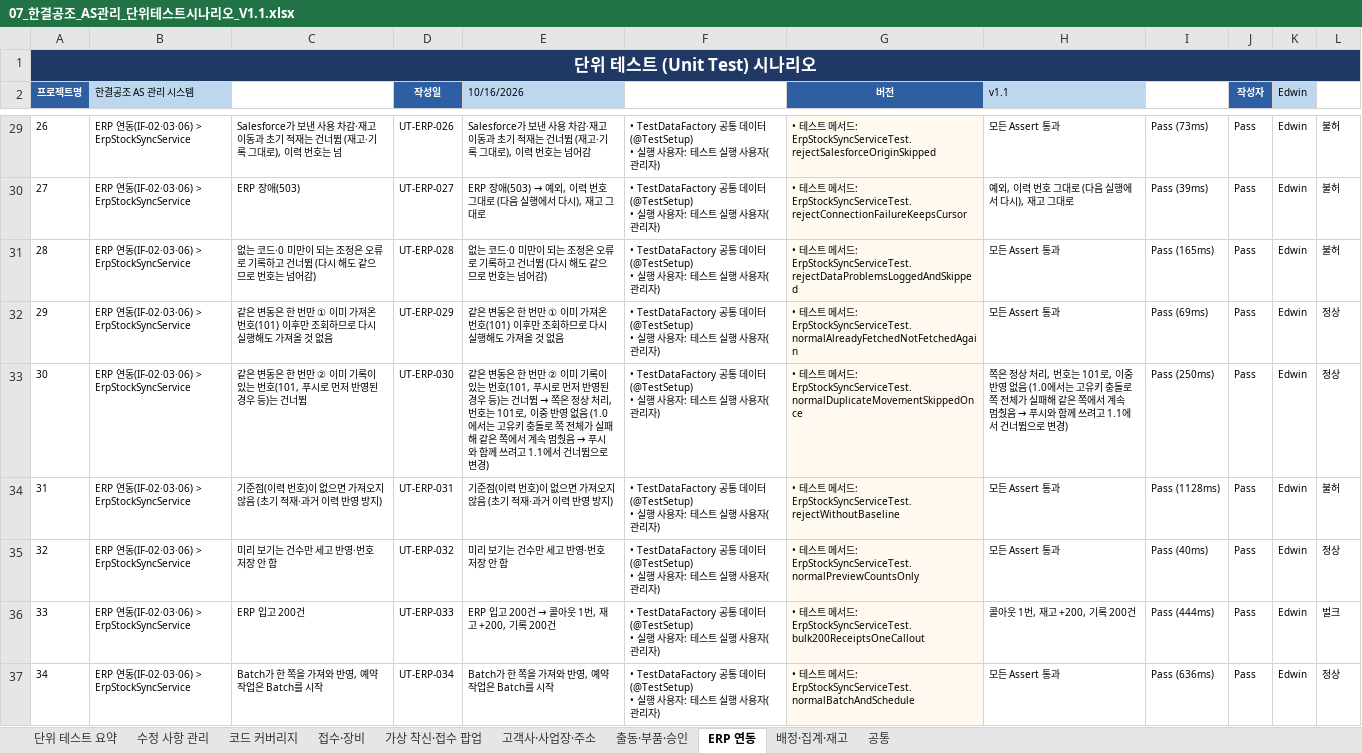
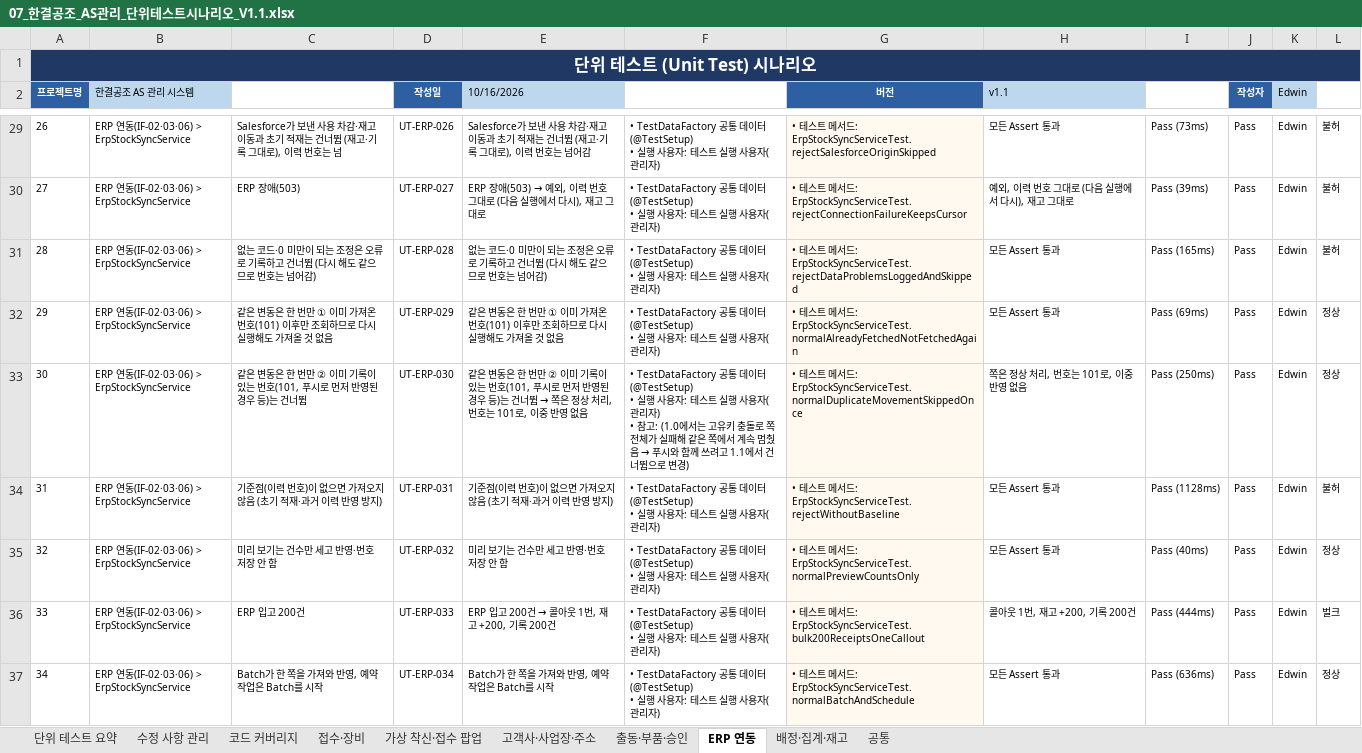
Before and after one commit to dlgkrals/sfdc-onboarding, an Excel workbook: docs/산출물/07_한결공조_AS관리_단위테스트시나리오_V1.1.xlsx, sheet ERP 연동, drawn as a sheet; only a part is shown, gaps mark what is left out; values as stored, in another font and other column widths than the file's, no borders; conditional formats not drawn; ↵ is a line break in a cell; the diff covers the shown part only; the diff names each change by its address in the sheet, - before the commit and + after, or states it on an @@ line.

```diff
--- a/docs/산출물/07_한결공조_AS관리_단위테스트시나리오_V1.1.xlsx (sheet ERP 연동)
+++ b/docs/산출물/07_한결공조_AS관리_단위테스트시나리오_V1.1.xlsx (sheet ERP 연동)
@@ E33 (10/16/2026): …영 없음 (1.0에서는 고유키 충돌로 쪽 전체가 실패해 같은 쪽에서 계속 멈췄음 → 푸시와 함께 쓰려고 1.1에서 건너뜀으로 변경) → …영 없음 @@
@@ F33: …관리자) → …관리자) ↵ • 참고: (1.0에서는 고유키 충돌로 쪽 전체가 실패해 같은 쪽에서 계속 멈췄음 → 푸시와 함께 쓰려고 1.1에서 건너뜀으로 변경) @@
@@ H33 (v1.1): …영 없음 (1.0에서는 고유키 충돌로 쪽 전체가 실패해 같은 쪽에서 계속 멈췄음 → 푸시와 함께 쓰려고 1.1에서 건너뜀으로 변경) → …영 없음 @@
```
Also changed, not shown: 8 edited cells elsewhere in this sheet, sheet 배정·집계·재고, sheet 출동·부품·승인, sheet 가상 착신·접수 팝업, sheet 접수·장비, charts or pictures.
